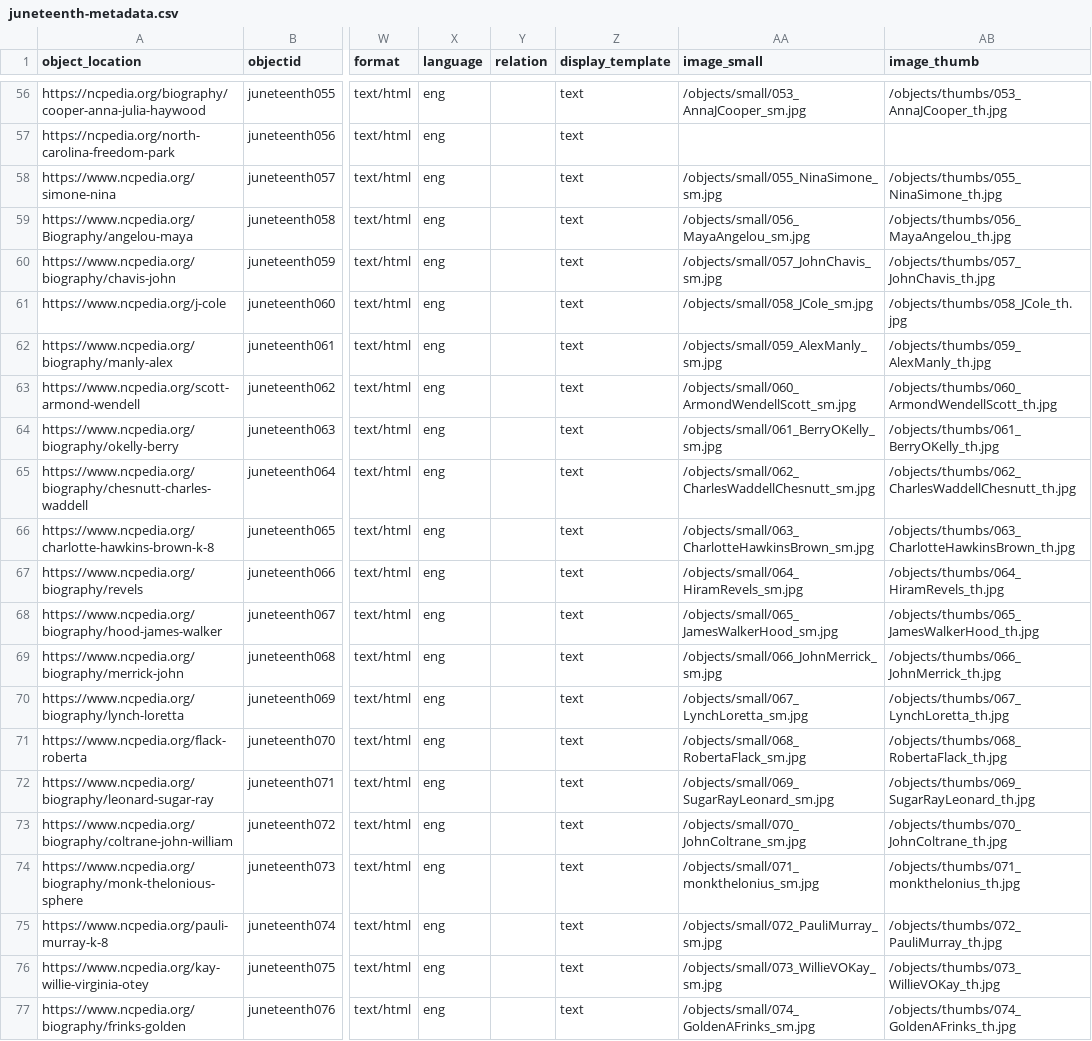
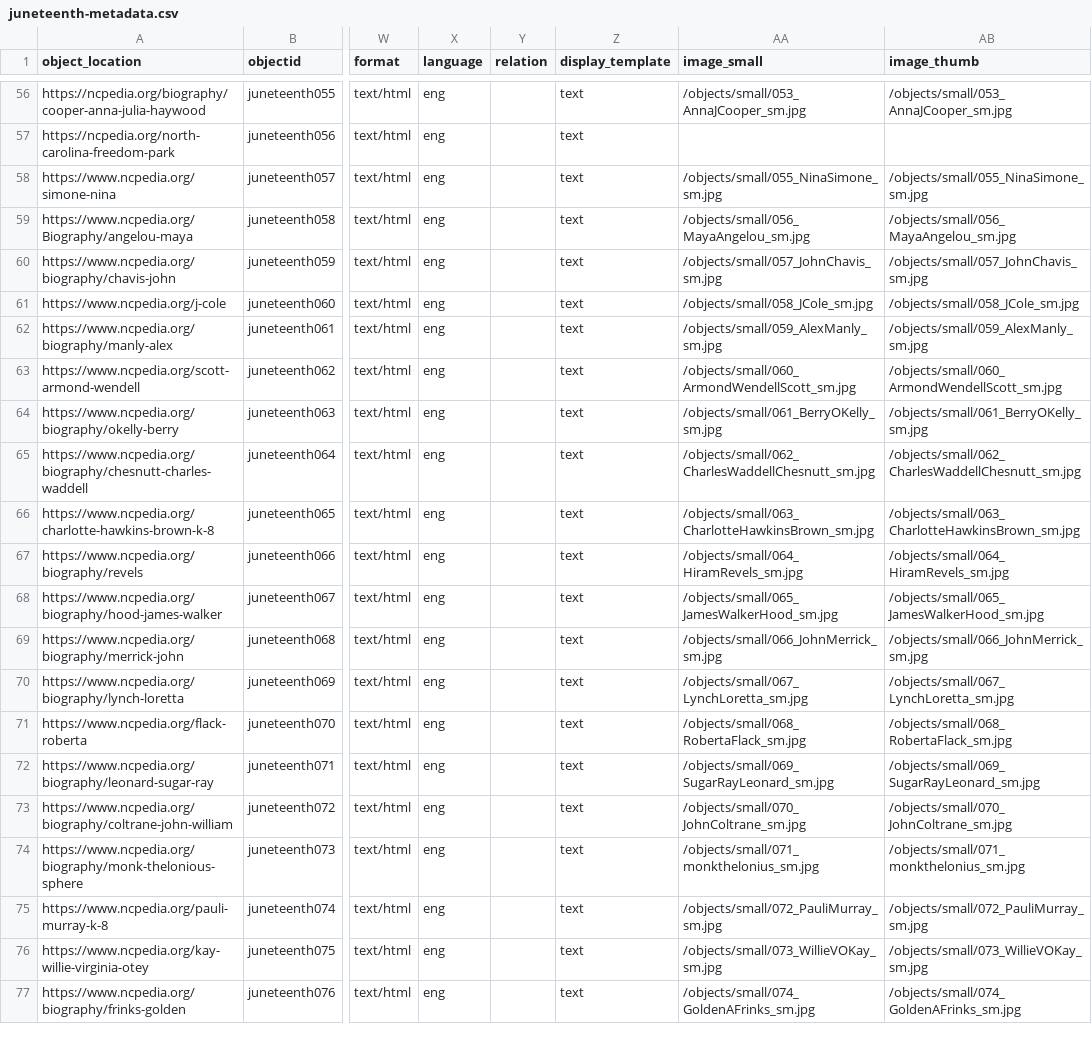
Before and after one commit to SLNC-DIMP/juneteenth, a CSV file: _data/juneteenth-metadata.csv, drawn as a sheet; only a part is shown, gaps mark what is left out; the diff covers the shown part only; the diff names each change by its address in the sheet, - before the commit and + after, or states it on an @@ line.

```diff
--- a/_data/juneteenth-metadata.csv
+++ b/_data/juneteenth-metadata.csv
-AB56 (image_thumb): /objects/thumbs/053_AnnaJCooper_th.jpg
+AB56 (image_thumb): /objects/small/053_AnnaJCooper_sm.jpg
-AB58 (image_thumb): /objects/thumbs/055_NinaSimone_th.jpg
+AB58 (image_thumb): /objects/small/055_NinaSimone_sm.jpg
-AB59 (image_thumb): /objects/thumbs/056_MayaAngelou_th.jpg
+AB59 (image_thumb): /objects/small/056_MayaAngelou_sm.jpg
-AB60 (image_thumb): /objects/thumbs/057_JohnChavis_th.jpg
+AB60 (image_thumb): /objects/small/057_JohnChavis_sm.jpg
-AB61 (image_thumb): /objects/thumbs/058_JCole_th.jpg
+AB61 (image_thumb): /objects/small/058_JCole_sm.jpg
-AB62 (image_thumb): /objects/thumbs/059_AlexManly_th.jpg
+AB62 (image_thumb): /objects/small/059_AlexManly_sm.jpg
-AB63 (image_thumb): /objects/thumbs/060_ArmondWendellScott_th.jpg
+AB63 (image_thumb): /objects/small/060_ArmondWendellScott_sm.jpg
-AB64 (image_thumb): /objects/thumbs/061_BerryOKelly_th.jpg
+AB64 (image_thumb): /objects/small/061_BerryOKelly_sm.jpg
-AB65 (image_thumb): /objects/thumbs/062_CharlesWaddellChesnutt_th.jpg
+AB65 (image_thumb): /objects/small/062_CharlesWaddellChesnutt_sm.jpg
-AB66 (image_thumb): /objects/thumbs/063_CharlotteHawkinsBrown_th.jpg
+AB66 (image_thumb): /objects/small/063_CharlotteHawkinsBrown_sm.jpg
-AB67 (image_thumb): /objects/thumbs/064_HiramRevels_th.jpg
+AB67 (image_thumb): /objects/small/064_HiramRevels_sm.jpg
-AB68 (image_thumb): /objects/thumbs/065_JamesWalkerHood_th.jpg
+AB68 (image_thumb): /objects/small/065_JamesWalkerHood_sm.jpg
-AB69 (image_thumb): /objects/thumbs/066_JohnMerrick_th.jpg
+AB69 (image_thumb): /objects/small/066_JohnMerrick_sm.jpg
-AB70 (image_thumb): /objects/thumbs/067_LynchLoretta_th.jpg
+AB70 (image_thumb): /objects/small/067_LynchLoretta_sm.jpg
-AB71 (image_thumb): /objects/thumbs/068_RobertaFlack_th.jpg
+AB71 (image_thumb): /objects/small/068_RobertaFlack_sm.jpg
-AB72 (image_thumb): /objects/thumbs/069_SugarRayLeonard_th.jpg
+AB72 (image_thumb): /objects/small/069_SugarRayLeonard_sm.jpg
-AB73 (image_thumb): /objects/thumbs/070_JohnColtrane_th.jpg
+AB73 (image_thumb): /objects/small/070_JohnColtrane_sm.jpg
-AB74 (image_thumb): /objects/thumbs/071_monkthelonius_th.jpg
+AB74 (image_thumb): /objects/small/071_monkthelonius_sm.jpg
-AB75 (image_thumb): /objects/thumbs/072_PauliMurray_th.jpg
+AB75 (image_thumb): /objects/small/072_PauliMurray_sm.jpg
-AB76 (image_thumb): /objects/thumbs/073_WillieVOKay_th.jpg
+AB76 (image_thumb): /objects/small/073_WillieVOKay_sm.jpg
-AB77 (image_thumb): /objects/thumbs/074_GoldenAFrinks_th.jpg
+AB77 (image_thumb): /objects/small/074_GoldenAFrinks_sm.jpg
```
Also changed, not shown: 57 edited cells elsewhere in this file.
